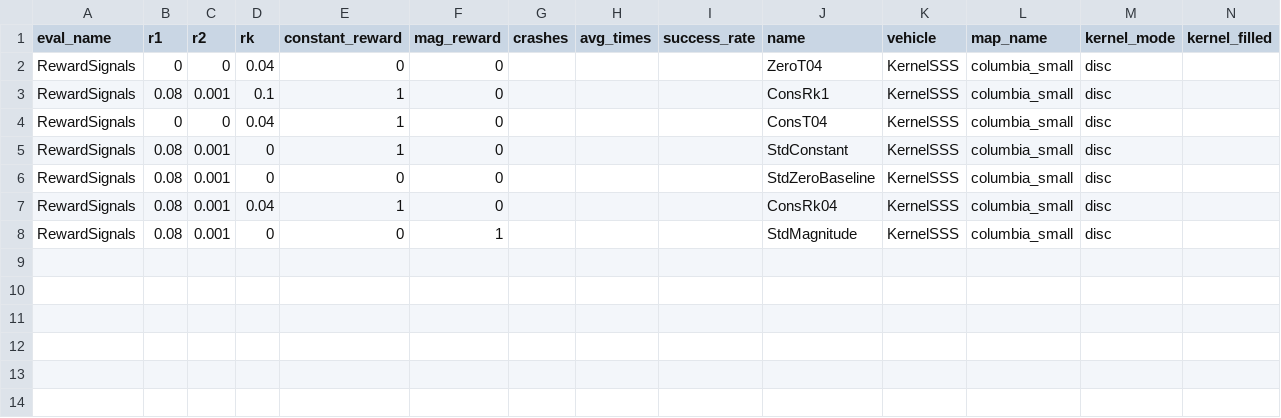
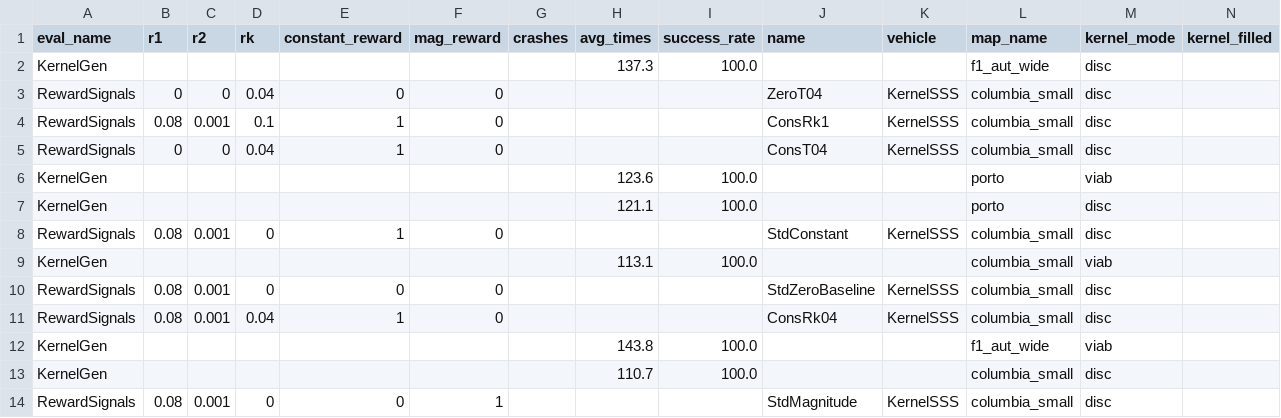
Before and after one commit to BDEvan5/SupervisorySafetySystem, a CSV file: PaperProcessing/DataTable.csv, drawn as a sheet; only a part is shown; rows hold the shown columns only; the diff names each change by its address in the sheet, - before the commit and + after, or states it on an @@ line.

Commit message:
Kernel gen tests running

```diff
--- a/PaperProcessing/DataTable.csv
+++ b/PaperProcessing/DataTable.csv
+row 2: KernelGen |  |  |  |  |  |  | 137.3 | 100.0 |  |  | f1_aut_wide | disc
+row 6: KernelGen |  |  |  |  |  |  | 123.6 | 100.0 |  |  | porto | viab
+row 7: KernelGen |  |  |  |  |  |  | 121.1 | 100.0 |  |  | porto | disc
+row 9: KernelGen |  |  |  |  |  |  | 113.1 | 100.0 |  |  | columbia_small | viab
+row 12: KernelGen |  |  |  |  |  |  | 143.8 | 100.0 |  |  | f1_aut_wide | viab
+row 13: KernelGen |  |  |  |  |  |  | 110.7 | 100.0 |  |  | columbia_small | disc
```
Also changed, not shown: 5 other files.
